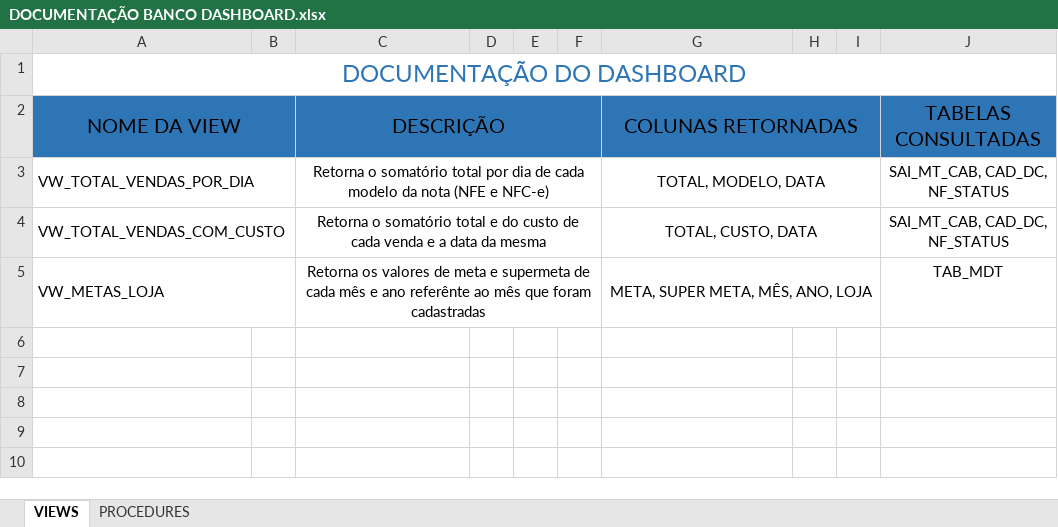
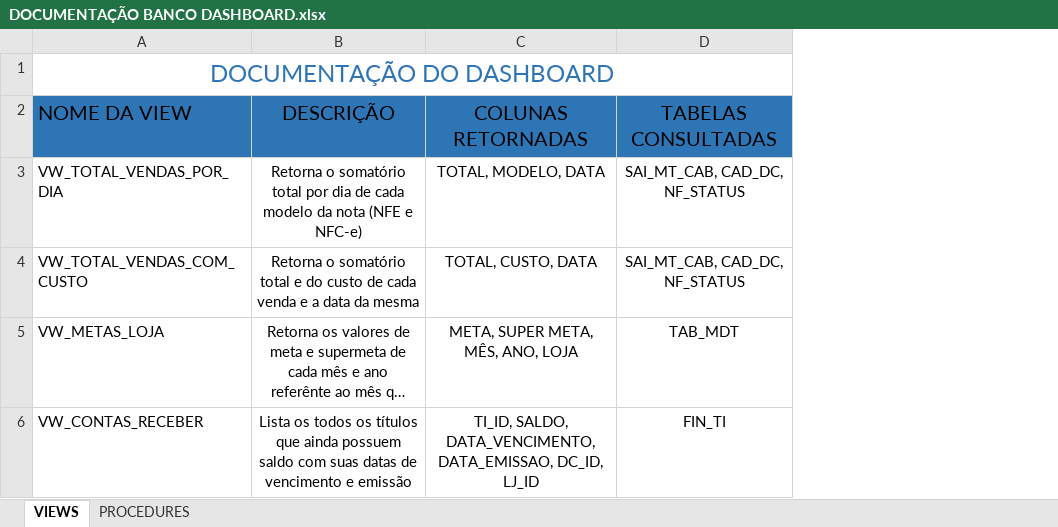
Before and after one commit to HerlissonJordane/DASHBOARD, an Excel workbook: DOCUMENTAÇÃO BANCO DASHBOARD.xlsx, sheet VIEWS, drawn as a sheet; long unchanged cells end in …; values as stored, in another font and other column widths than the file's, no borders; removed rows and columns are numbered as before the commit, all else as after; the diff names each change by its address in the sheet, - before the commit and + after, or states it on an @@ line.

```diff
--- a/DOCUMENTAÇÃO BANCO DASHBOARD.xlsx (sheet VIEWS)
+++ b/DOCUMENTAÇÃO BANCO DASHBOARD.xlsx (sheet VIEWS)
-column B, empty
-column D, empty
-column E, empty
-column F, empty
-column H, empty
-column I, empty
-A2 alignment: center
+A2 alignment: left
-A2:B2 merged
-C2:F2 merged
-G2:I2 merged
-A3:B3 merged
-C3:F3 merged
-G3:I3 merged
-A4:B4 merged
-C4:F4 merged
-G4:I4 merged
-A5:B5 merged
-C5:F5 merged
-G5:I5 merged
+row 6: VW_CONTAS_RECEBER | Lista os todos os títulos que ainda possuem saldo com suas datas de vencimento e emissão | TI_ID, SALDO, DATA_VENCIMENTO, DATA_EMISSAO, DC_ID, LJ_ID | FIN_TI
```
Also changed, not shown: sheet PROCEDURES, 5 other files.
